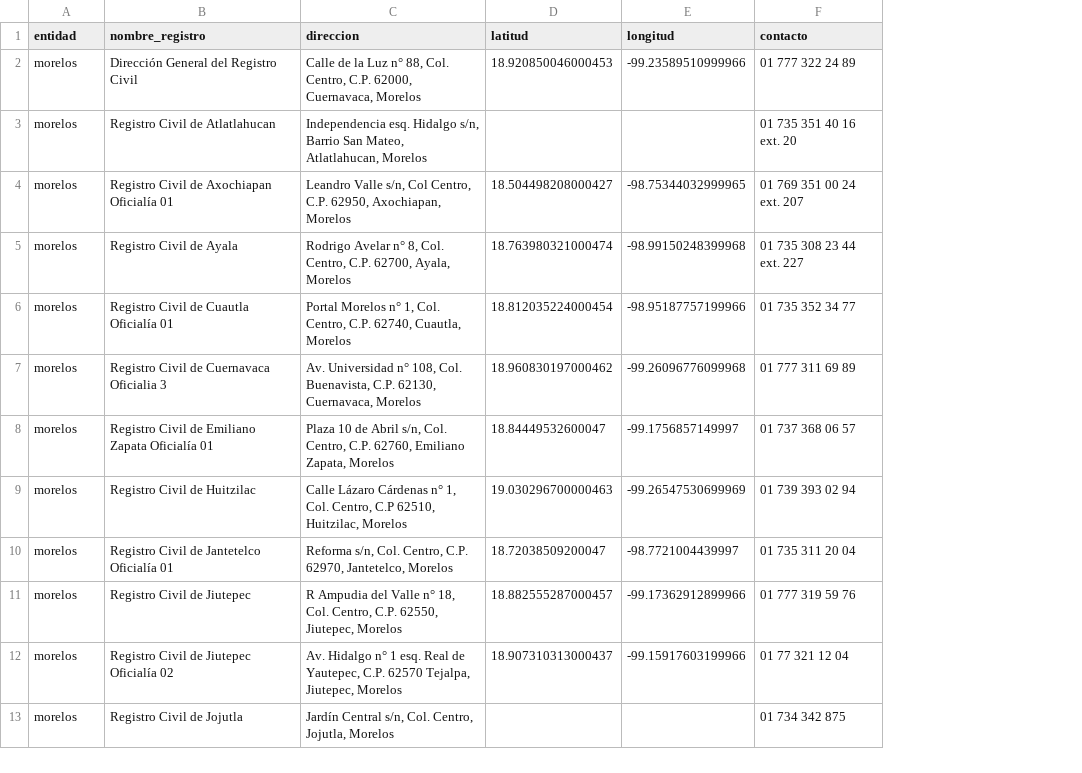
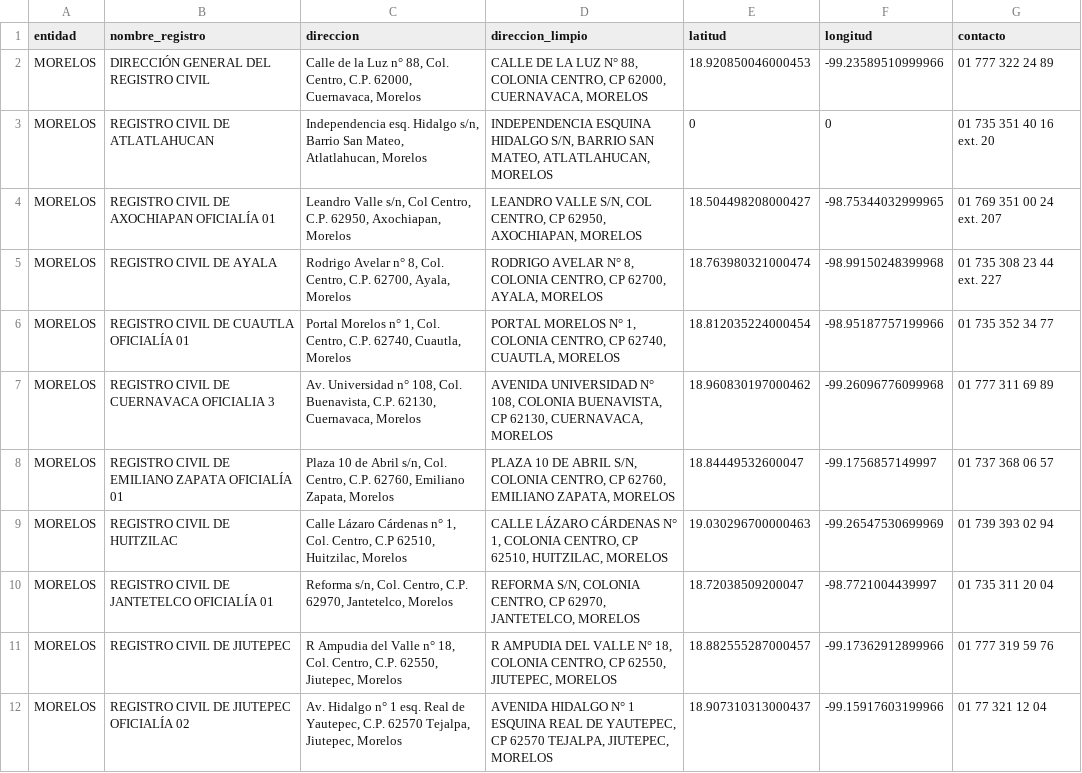
Before and after one commit to oxcar/scraper-registros-civiles, a CSV file: data/geocoded/morelos.csv, drawn as a sheet; only a part is shown; removed rows and columns are numbered as before the commit, all else as after; the diff covers the shown part only; the diff names each change by its address in the sheet, - before the commit and + after, or states it on an @@ line.

```diff
--- a/data/geocoded/morelos.csv
+++ b/data/geocoded/morelos.csv
+column D (direccion_limpio), row 2: CALLE DE LA LUZ N° 88, COLONIA CENTRO, CP 62000, CUERNAVACA, MORELOS; rows 4-12: LEANDRO VALLE S/N, COL CENTRO, CP 62950, AXOCHIAPAN, MORELOS | RODRIGO AVELAR N° 8, COLONIA CENTRO, CP 62700, AYALA, MORELOS | PORTAL MORELOS N° 1, COLONIA CENTRO, CP 62740, CUAUTLA, MORELOS | AVENIDA UNIVERSIDAD N° 108, COLONIA BUENAVISTA, CP 62130, CUERNAVACA, MORELOS | PLAZA 10 DE ABRIL S/N, COLONIA CENTRO, CP 62760, EMILIANO ZAPATA, MORELOS | CALLE LÁZARO CÁRDENAS N° 1, COLONIA CENTRO, CP 62510, HUITZILAC, MORELOS | REFORMA S/N, COLONIA CENTRO, CP 62970, JANTETELCO, MORELOS | R AMPUDIA DEL VALLE N° 18, COLONIA CENTRO, CP 62550, JIUTEPEC, MORELOS | AVENIDA HIDALGO N° 1 ESQUINA REAL DE YAUTEPEC, CP 62570 TEJALPA, JIUTEPEC, MORELOS
-A2 (entidad): morelos
+A2 (entidad): MORELOS
-B2 (nombre_registro): Dirección General del Registro Civil
+B2 (nombre_registro): DIRECCIÓN GENERAL DEL REGISTRO CIVIL
-row 3: morelos | Registro Civil de Atlatlahucan | Independencia esq. Hidalgo s/n, Barrio San Mateo, Atlatlahucan, Morelos |  |  | 01 735 351 40 16 ext. 20
+row 3: MORELOS | REGISTRO CIVIL DE ATLATLAHUCAN | Independencia esq. Hidalgo s/n, Barrio San Mateo, Atlatlahucan, Morelos | INDEPENDENCIA ESQUINA HIDALGO S/N, BARRIO SAN MATEO, ATLATLAHUCAN, MORELOS | 0 | 0 | 01 735 351 40 16 ext. 20
-A4:A12 (entidad): morelos
+A4:A12 (entidad): MORELOS
-B4 (nombre_registro): Registro Civil de Axochiapan Oficialía 01
+B4 (nombre_registro): REGISTRO CIVIL DE AXOCHIAPAN OFICIALÍA 01
-B5 (nombre_registro): Registro Civil de Ayala
+B5 (nombre_registro): REGISTRO CIVIL DE AYALA
-B6 (nombre_registro): Registro Civil de Cuautla Oficialía 01
+B6 (nombre_registro): REGISTRO CIVIL DE CUAUTLA OFICIALÍA 01
-B7 (nombre_registro): Registro Civil de Cuernavaca Oficialia 3
+B7 (nombre_registro): REGISTRO CIVIL DE CUERNAVACA OFICIALIA 3
-B8 (nombre_registro): Registro Civil de Emiliano Zapata Oficialía 01
+B8 (nombre_registro): REGISTRO CIVIL DE EMILIANO ZAPATA OFICIALÍA 01
-B9 (nombre_registro): Registro Civil de Huitzilac
+B9 (nombre_registro): REGISTRO CIVIL DE HUITZILAC
-B10 (nombre_registro): Registro Civil de Jantetelco Oficialía 01
+B10 (nombre_registro): REGISTRO CIVIL DE JANTETELCO OFICIALÍA 01
-B11 (nombre_registro): Registro Civil de Jiutepec
+B11 (nombre_registro): REGISTRO CIVIL DE JIUTEPEC
-B12 (nombre_registro): Registro Civil de Jiutepec Oficialía 02
+B12 (nombre_registro): REGISTRO CIVIL DE JIUTEPEC OFICIALÍA 02
-row 13: morelos | Registro Civil de Jojutla | Jardín Central s/n, Col. Centro, Jojutla, Morelos |  |  | 01 734 342 875
```
Also changed, not shown: 6 added rows, 5 removed rows and 32 edited cells elsewhere in this file, data/geocoded/jalisco.csv, data/geocoded/monterrey.csv, 18 other files.
